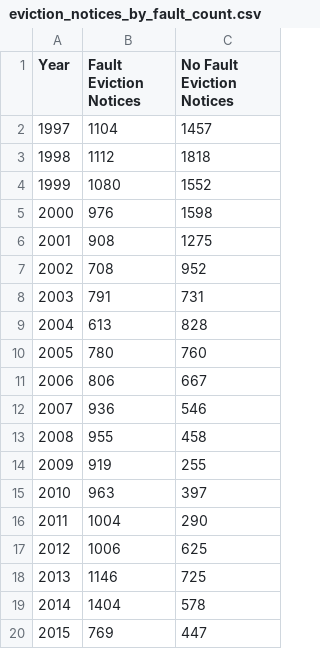
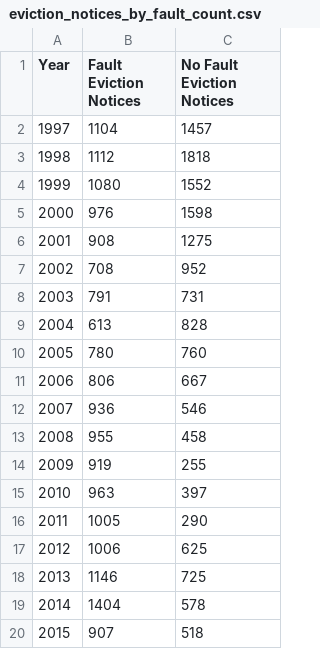
Before and after one commit to DataSF/summary-data, a CSV file: eviction_notices_by_fault_count.csv, drawn as a sheet.

```diff
--- a/eviction_notices_by_fault_count.csv
+++ b/eviction_notices_by_fault_count.csv
@@ -15,3 +15,3 @@ Year,Fault Eviction Notices,No Fault Eviction Notices
 2010,963,397
-2011,1004,290
+2011,1005,290
 2012,1006,625
@@ -19,2 +19,2 @@ Year,Fault Eviction Notices,No Fault Eviction Notices
 2014,1404,578
-2015,769,447
+2015,907,518
```
Also changed, not shown: eviction_notices_affecting_supply.csv, eviction_notices_no_fault_other.csv, 3 other files.
